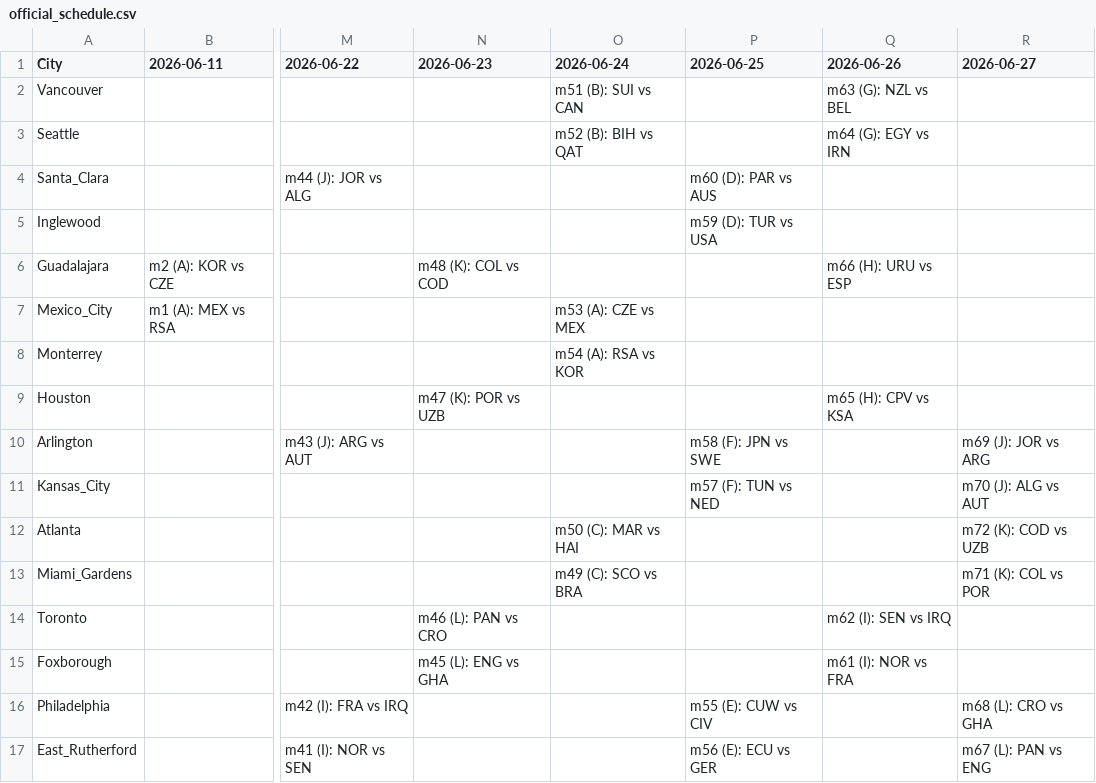
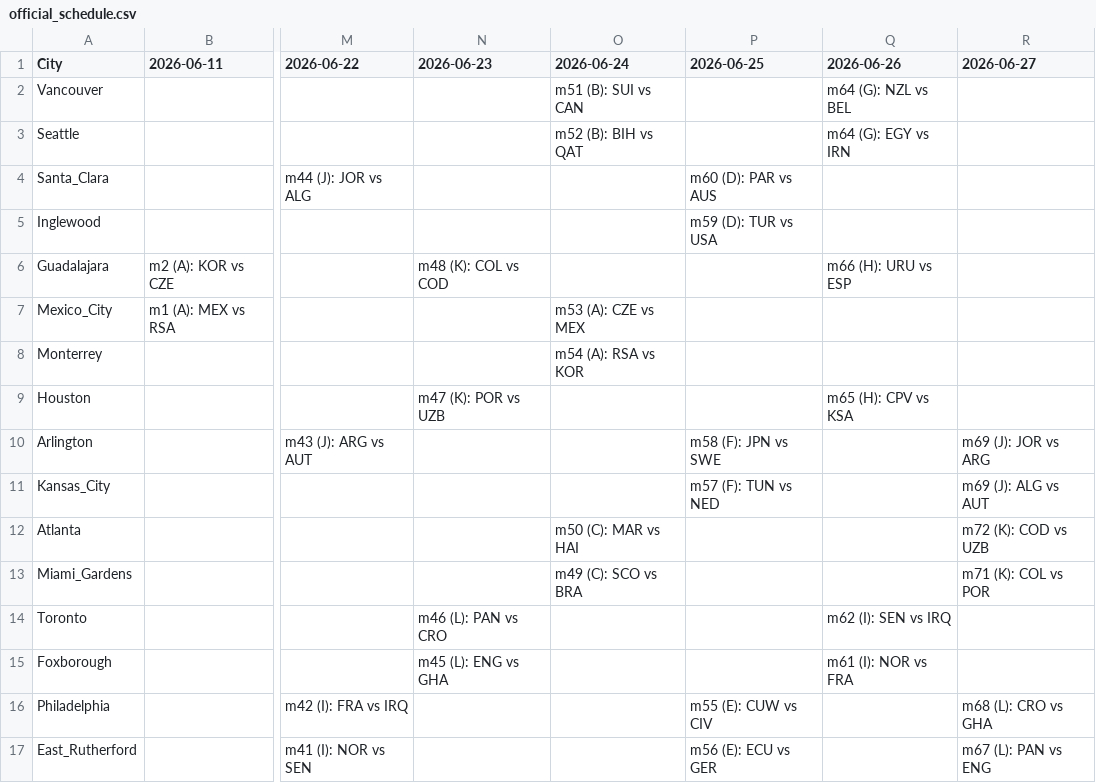
Before and after one commit to IgorLucindo/fifa-world-cup-2026-scheduler-APP, a CSV file: dataset/official_schedule.csv, drawn as a sheet; only a part is shown, gaps mark what is left out; the diff names each change by its address in the sheet, - before the commit and + after, or states it on an @@ line.

```diff
--- a/dataset/official_schedule.csv
+++ b/dataset/official_schedule.csv
-Q2 (2026-06-26): m63 (G): NZL vs BEL
+Q2 (2026-06-26): m64 (G): NZL vs BEL
-R11 (2026-06-27): m70 (J): ALG vs AUT
+R11 (2026-06-27): m69 (J): ALG vs AUT
```
Also changed, not shown: dataset/mip_schedule.csv, 3 other files.
